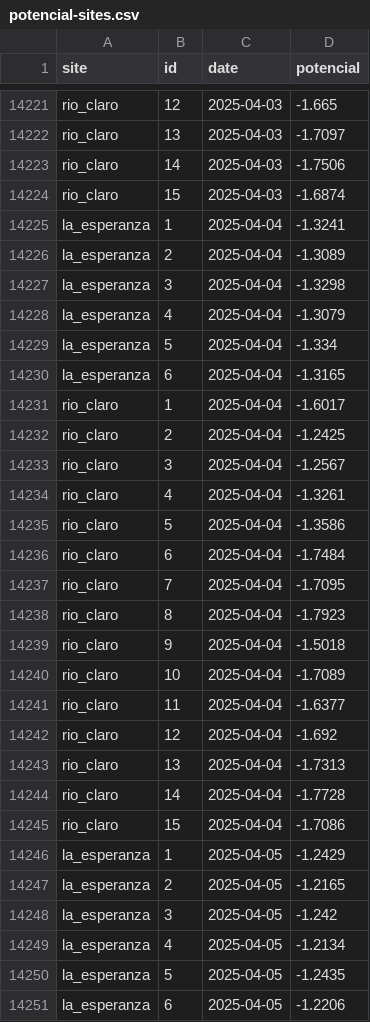
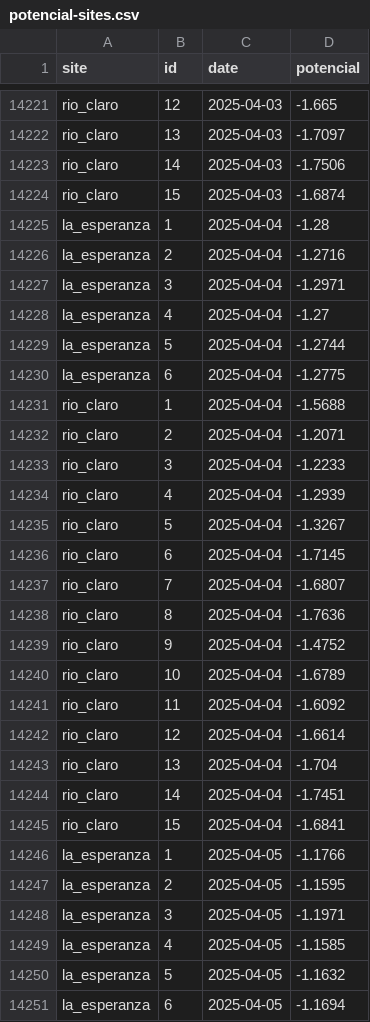
Before and after one commit to FONDEF-ID21-10297/datos_plataforma_gha, a CSV file: data/potencial-csv/potencial-sites.csv, drawn as a sheet; only a part is shown, gaps mark what is left out; the diff covers the shown part only.

```diff
--- a/data/potencial-csv/potencial-sites.csv
+++ b/data/potencial-csv/potencial-sites.csv
@@ -14224,28 +14224,28 @@ rio_claro,14,2025-04-03,-1.7506
 rio_claro,15,2025-04-03,-1.6874
-la_esperanza,1,2025-04-04,-1.3241
-la_esperanza,2,2025-04-04,-1.3089
-la_esperanza,3,2025-04-04,-1.3298
-la_esperanza,4,2025-04-04,-1.3079
-la_esperanza,5,2025-04-04,-1.334
-la_esperanza,6,2025-04-04,-1.3165
-rio_claro,1,2025-04-04,-1.6017
-rio_claro,2,2025-04-04,-1.2425
-rio_claro,3,2025-04-04,-1.2567
-rio_claro,4,2025-04-04,-1.3261
-rio_claro,5,2025-04-04,-1.3586
-rio_claro,6,2025-04-04,-1.7484
-rio_claro,7,2025-04-04,-1.7095
-rio_claro,8,2025-04-04,-1.7923
-rio_claro,9,2025-04-04,-1.5018
-rio_claro,10,2025-04-04,-1.7089
-rio_claro,11,2025-04-04,-1.6377
-rio_claro,12,2025-04-04,-1.692
-rio_claro,13,2025-04-04,-1.7313
-rio_claro,14,2025-04-04,-1.7728
-rio_claro,15,2025-04-04,-1.7086
-la_esperanza,1,2025-04-05,-1.2429
-la_esperanza,2,2025-04-05,-1.2165
-la_esperanza,3,2025-04-05,-1.242
-la_esperanza,4,2025-04-05,-1.2134
-la_esperanza,5,2025-04-05,-1.2435
-la_esperanza,6,2025-04-05,-1.2206
+la_esperanza,1,2025-04-04,-1.28
+la_esperanza,2,2025-04-04,-1.2716
+la_esperanza,3,2025-04-04,-1.2971
+la_esperanza,4,2025-04-04,-1.27
+la_esperanza,5,2025-04-04,-1.2744
+la_esperanza,6,2025-04-04,-1.2775
+rio_claro,1,2025-04-04,-1.5688
+rio_claro,2,2025-04-04,-1.2071
+rio_claro,3,2025-04-04,-1.2233
+rio_claro,4,2025-04-04,-1.2939
+rio_claro,5,2025-04-04,-1.3267
+rio_claro,6,2025-04-04,-1.7145
+rio_claro,7,2025-04-04,-1.6807
+rio_claro,8,2025-04-04,-1.7636
+rio_claro,9,2025-04-04,-1.4752
+rio_claro,10,2025-04-04,-1.6789
+rio_claro,11,2025-04-04,-1.6092
+rio_claro,12,2025-04-04,-1.6614
+rio_claro,13,2025-04-04,-1.704
+rio_claro,14,2025-04-04,-1.7451
+rio_claro,15,2025-04-04,-1.6841
+la_esperanza,1,2025-04-05,-1.1766
+la_esperanza,2,2025-04-05,-1.1595
+la_esperanza,3,2025-04-05,-1.1971
+la_esperanza,4,2025-04-05,-1.1585
+la_esperanza,5,2025-04-05,-1.1632
+la_esperanza,6,2025-04-05,-1.1694
```
Also changed, not shown: 36 edited cells elsewhere in this file, data/climate/climate-sites.csv, 7 other files.
